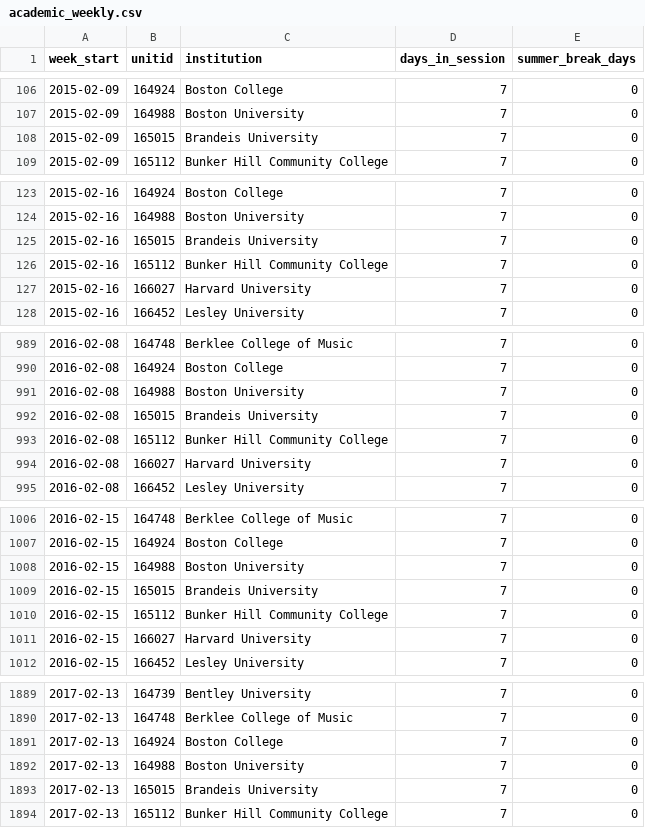
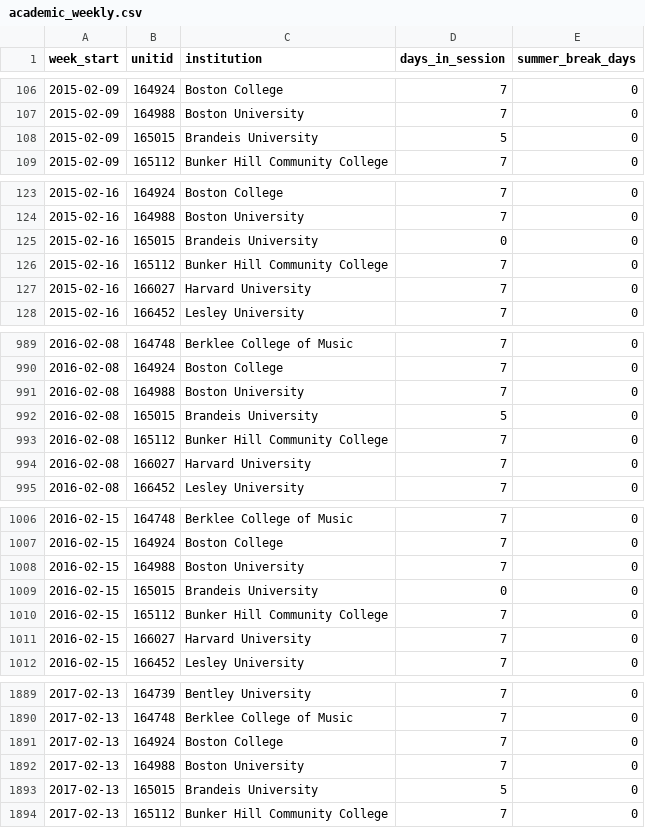
Before and after one commit to AS-XS/Boston-breathes, a CSV file: data/processed/academic_weekly.csv, drawn as a sheet; only a part is shown, gaps mark what is left out; the diff covers the shown part only.

```diff
--- a/data/processed/academic_weekly.csv
+++ b/data/processed/academic_weekly.csv
@@ -107,3 +107,3 @@ week_start,unitid,institution,days_in_session,summer_break_days
 2015-02-09,164988,Boston University,7,0
-2015-02-09,165015,Brandeis University,7,0
+2015-02-09,165015,Brandeis University,5,0
 2015-02-09,165112,Bunker Hill Community College,7,0
@@ -124,3 +124,3 @@ week_start,unitid,institution,days_in_session,summer_break_days
 2015-02-16,164988,Boston University,7,0
-2015-02-16,165015,Brandeis University,7,0
+2015-02-16,165015,Brandeis University,0,0
 2015-02-16,165112,Bunker Hill Community College,7,0
@@ -991,3 +991,3 @@ week_start,unitid,institution,days_in_session,summer_break_days
 2016-02-08,164988,Boston University,7,0
-2016-02-08,165015,Brandeis University,7,0
+2016-02-08,165015,Brandeis University,5,0
 2016-02-08,165112,Bunker Hill Community College,7,0
@@ -1008,3 +1008,3 @@ week_start,unitid,institution,days_in_session,summer_break_days
 2016-02-15,164988,Boston University,7,0
-2016-02-15,165015,Brandeis University,7,0
+2016-02-15,165015,Brandeis University,0,0
 2016-02-15,165112,Bunker Hill Community College,7,0
@@ -1892,3 +1892,3 @@ week_start,unitid,institution,days_in_session,summer_break_days
 2017-02-13,164988,Boston University,7,0
-2017-02-13,165015,Brandeis University,7,0
+2017-02-13,165015,Brandeis University,5,0
 2017-02-13,165112,Bunker Hill Community College,7,0
```
Also changed, not shown: 17 edited cells elsewhere in this file, data/manual/academic_calendar.csv, data/manual/covid_policy.csv, 18 other files.
